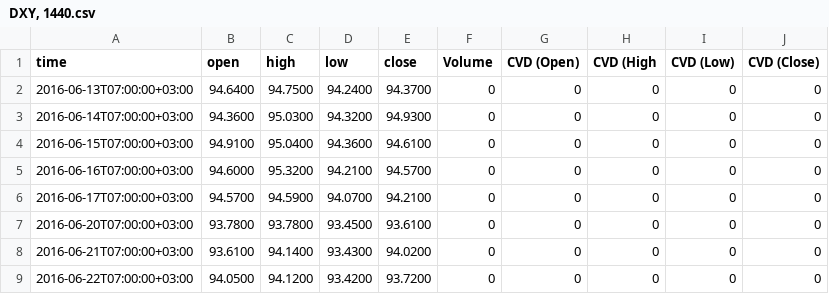
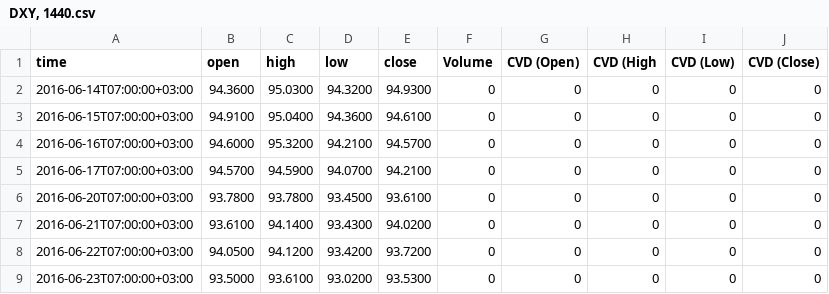
Before and after one commit to sanadshlabi89-cloud/btc-data, a CSV file: DXY, 1440.csv, drawn as a sheet; only a part is shown; the shorter side is filled out with more unchanged rows.

```diff
--- a/DXY, 1440.csv
+++ b/DXY, 1440.csv
@@ -1,3 +1,2 @@
 time,open,high,low,close,Volume,CVD (Open),CVD (High,CVD (Low),CVD (Close)
-2016-06-13T07:00:00+03:00,94.6400,94.7500,94.2400,94.3700,0,0,0,0,0
 2016-06-14T07:00:00+03:00,94.3600,95.0300,94.3200,94.9300,0,0,0,0,0
```
Also changed, not shown: BTCUSDT.P, 1.csv, BTCUSDT.P, 15.csv, 7 other files.
